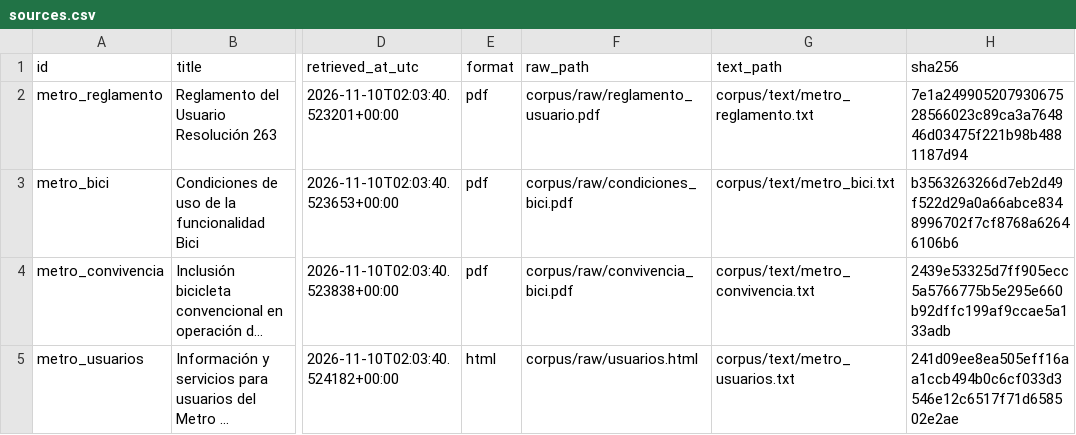
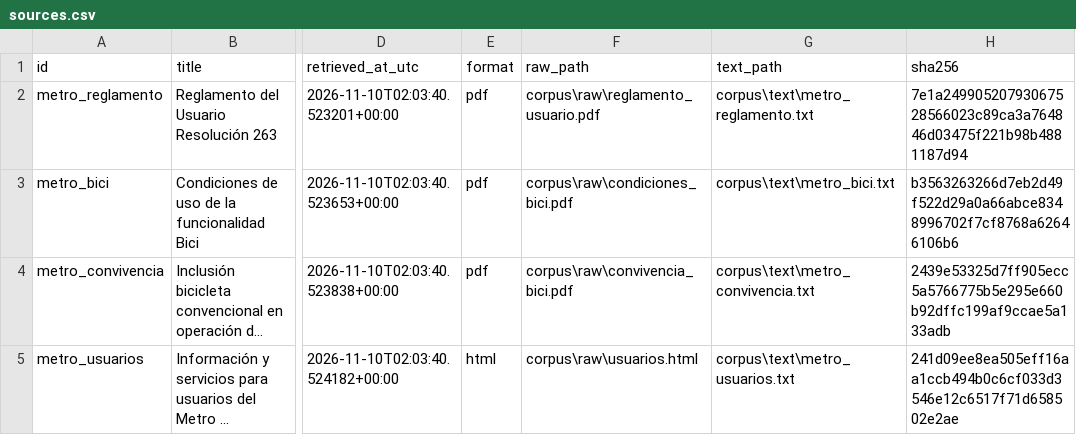
Before and after one commit to OrianaVR/Proyecto_Final_IA_si3003, a CSV file: corpus/sources.csv, drawn as a sheet; only a part is shown, gaps mark what is left out; long unchanged cells end in …; the diff names each change by its address in the sheet, - before the commit and + after, or states it on an @@ line.

```diff
--- a/corpus/sources.csv
+++ b/corpus/sources.csv
-F2 (raw_path): corpus/raw/reglamento_usuario.pdf
+F2 (raw_path): corpus\raw\reglamento_usuario.pdf
-G2 (text_path): corpus/text/metro_reglamento.txt
+G2 (text_path): corpus\text\metro_reglamento.txt
-F3 (raw_path): corpus/raw/condiciones_bici.pdf
+F3 (raw_path): corpus\raw\condiciones_bici.pdf
-G3 (text_path): corpus/text/metro_bici.txt
+G3 (text_path): corpus\text\metro_bici.txt
-F4 (raw_path): corpus/raw/convivencia_bici.pdf
+F4 (raw_path): corpus\raw\convivencia_bici.pdf
-G4 (text_path): corpus/text/metro_convivencia.txt
+G4 (text_path): corpus\text\metro_convivencia.txt
-F5 (raw_path): corpus/raw/usuarios.html
+F5 (raw_path): corpus\raw\usuarios.html
-G5 (text_path): corpus/text/metro_usuarios.txt
+G5 (text_path): corpus\text\metro_usuarios.txt
```
Also changed, not shown: 10 other files.
